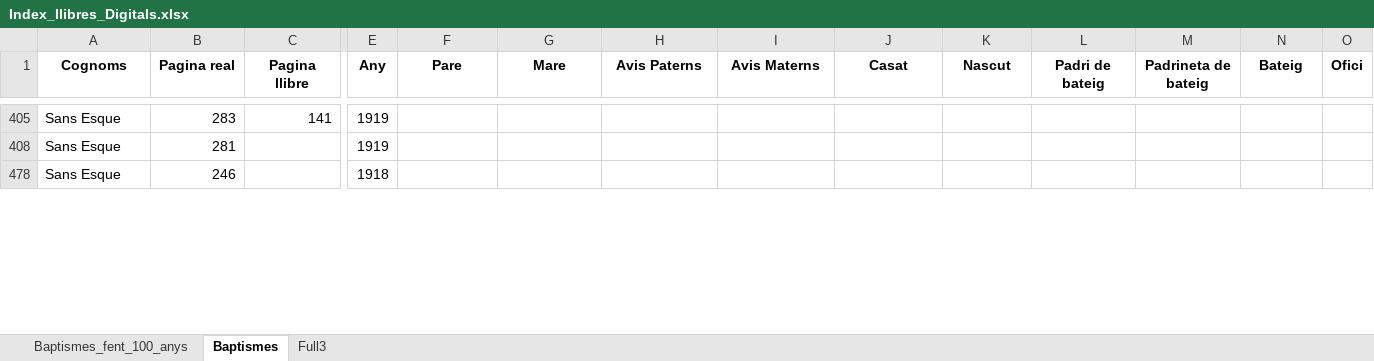
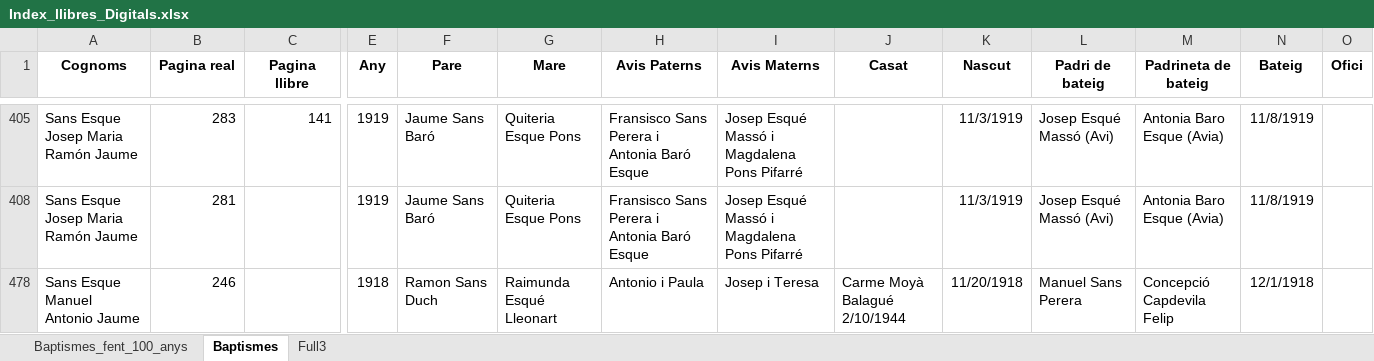
Before and after one commit to arbreFamiliar/DadesGenerals, an Excel workbook: Bisbats/Catalunya/Tarragona/Arbeca/Sagraments/Baptismes/Excel/Index_llibres_Digitals.xlsx, sheet Baptismes, drawn as a sheet; only a part is shown, gaps mark what is left out; values as stored, in another font and other column widths than the file's, no borders; the diff covers the shown part only; the diff names each change by its address in the sheet, - before the commit and + after, or states it on an @@ line.

Commit message:
Afegides dades per a Sans Esqué

```diff
--- a/Bisbats/Catalunya/Tarragona/Arbeca/Sagraments/Baptismes/Excel/Index_llibres_Digitals.xlsx (sheet Baptismes)
+++ b/Bisbats/Catalunya/Tarragona/Arbeca/Sagraments/Baptismes/Excel/Index_llibres_Digitals.xlsx (sheet Baptismes)
-A405 (Cognoms): Sans Esque
+A405 (Cognoms): Sans Esque Josep Maria Ramón Jaume
-F405 (Pare): (empty)
+F405 (Pare): Jaume Sans Baró
-G405 (Mare): (empty)
+G405 (Mare): Quiteria Esque Pons
-H405 (Avis Paterns): (empty)
+H405 (Avis Paterns): Fransisco Sans Perera i Antonia Baró Esque
-I405 (Avis Materns): (empty)
+I405 (Avis Materns): Josep Esqué Massó i Magdalena Pons Pifarré
-K405 (Nascut): (empty)
+K405 (Nascut): 11/3/1919
-L405 (Padri de bateig): (empty)
+L405 (Padri de bateig): Josep Esqué Massó (Avi)
-M405 (Padrineta de bateig): (empty)
+M405 (Padrineta de bateig): Antonia Baro Esque (Avia)
-N405 (Bateig): (empty)
+N405 (Bateig): 11/8/1919
-A408 (Cognoms): Sans Esque
+A408 (Cognoms): Sans Esque Josep Maria Ramón Jaume
-F408 (Pare): (empty)
+F408 (Pare): Jaume Sans Baró
-G408 (Mare): (empty)
+G408 (Mare): Quiteria Esque Pons
-H408 (Avis Paterns): (empty)
+H408 (Avis Paterns): Fransisco Sans Perera i Antonia Baró Esque
-I408 (Avis Materns): (empty)
+I408 (Avis Materns): Josep Esqué Massó i Magdalena Pons Pifarré
-K408 (Nascut): (empty)
+K408 (Nascut): 11/3/1919
-L408 (Padri de bateig): (empty)
+L408 (Padri de bateig): Josep Esqué Massó (Avi)
-M408 (Padrineta de bateig): (empty)
+M408 (Padrineta de bateig): Antonia Baro Esque (Avia)
-N408 (Bateig): (empty)
+N408 (Bateig): 11/8/1919
-A478 (Cognoms): Sans Esque
+A478 (Cognoms): Sans Esque Manuel Antonio Jaume
-F478 (Pare): (empty)
+F478 (Pare): Ramon Sans Duch
-G478 (Mare): (empty)
+G478 (Mare): Raimunda Esqué Lleonart
-H478 (Avis Paterns): (empty)
+H478 (Avis Paterns): Antonio i Paula
-I478 (Avis Materns): (empty)
+I478 (Avis Materns): Josep i Teresa
-J478 (Casat): (empty)
+J478 (Casat): Carme Moyà Balagué 2/10/1944
-K478 (Nascut): (empty)
+K478 (Nascut): 11/20/1918
-L478 (Padri de bateig): (empty)
+L478 (Padri de bateig): Manuel Sans Perera
-M478 (Padrineta de bateig): (empty)
+M478 (Padrineta de bateig): Concepció Capdevila Felip
-N478 (Bateig): (empty)
+N478 (Bateig): 12/1/1918
```
Also changed, not shown: 208 edited cells elsewhere in this sheet.
